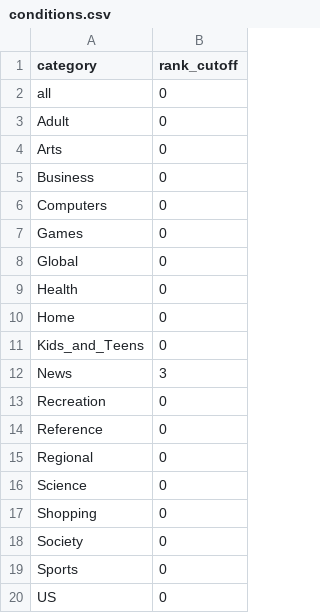
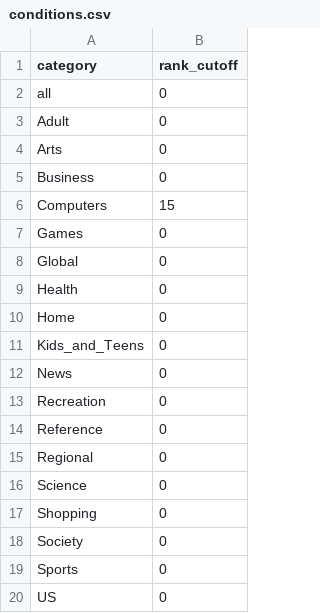
Before and after one commit to weineran/web_ad_measurements, a CSV file: conditions.csv, drawn as a sheet.

```diff
--- a/conditions.csv
+++ b/conditions.csv
@@ -5,3 +5,3 @@ Arts,0
 Business,0
-Computers,0
+Computers,15
 Games,0
@@ -11,3 +11,3 @@ Home,0
 Kids_and_Teens,0
-News,3
+News,0
 Recreation,0
```
Also changed, not shown: 5 other files.
